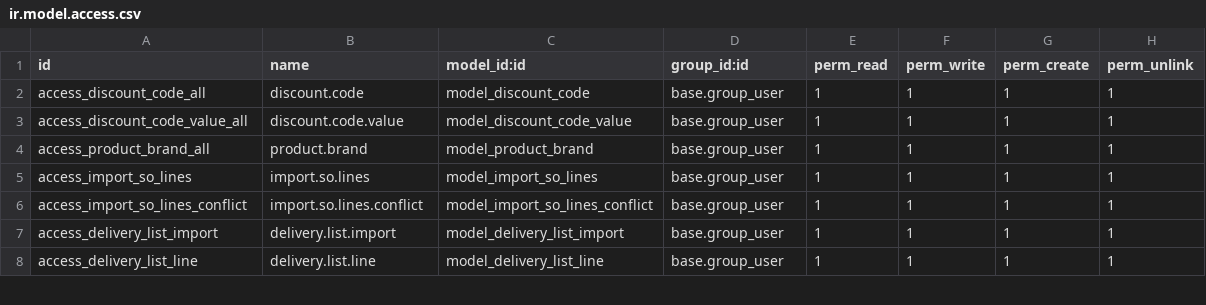
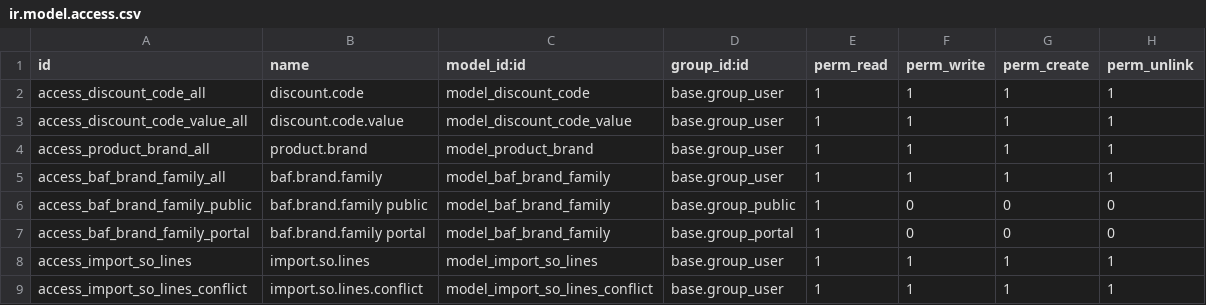
Before and after one commit to AhmedEmary/BAF-parts, a CSV file: general_system_custom/security/ir.model.access.csv, drawn as a sheet; only a part is shown; the shorter side is filled out with more unchanged rows.

Commit message:
[REF] model brand families as records instead of a fixed Selection
Replace the hardcoded brand_family Selection (bmw_mini/jlr/mercedes/all) on baf.sales.group with a real baf.brand.family model referenced by a family_id Many2one on both product.brand and baf.sales.group.

- New baf.brand.family model, views, menu and ACLs. Every brand belongs to exactly one family; a new brand auto-gets its own single-brand family and stale single-brand families are dropped when brands are merged.
- Pricing engine scopes groups by the product brand's family_id; an empty  family_id is the wildcard fallback (replaces the old 'all' value).
- Discount import wizard is now family + method driven (types_groups / groups_only) with update/replace write modes.
- Uniqueness constraints on partner sales groups rewritten around _baf_prices_same_family; tests updated to the family_id model.

```diff
--- a/general_system_custom/security/ir.model.access.csv
+++ b/general_system_custom/security/ir.model.access.csv
@@ -4,2 +4,5 @@ access_discount_code_value_all,discount.code.value,model_discount_code_value,bas
 access_product_brand_all,product.brand,model_product_brand,base.group_user,1,1,1,1
+access_baf_brand_family_all,baf.brand.family,model_baf_brand_family,base.group_user,1,1,1,1
+access_baf_brand_family_public,baf.brand.family public,model_baf_brand_family,base.group_public,1,0,0,0
+access_baf_brand_family_portal,baf.brand.family portal,model_baf_brand_family,base.group_portal,1,0,0,0
 access_import_so_lines,import.so.lines,model_import_so_lines,base.group_user,1,1,1,1
```
Also changed, not shown: 12 other files.
